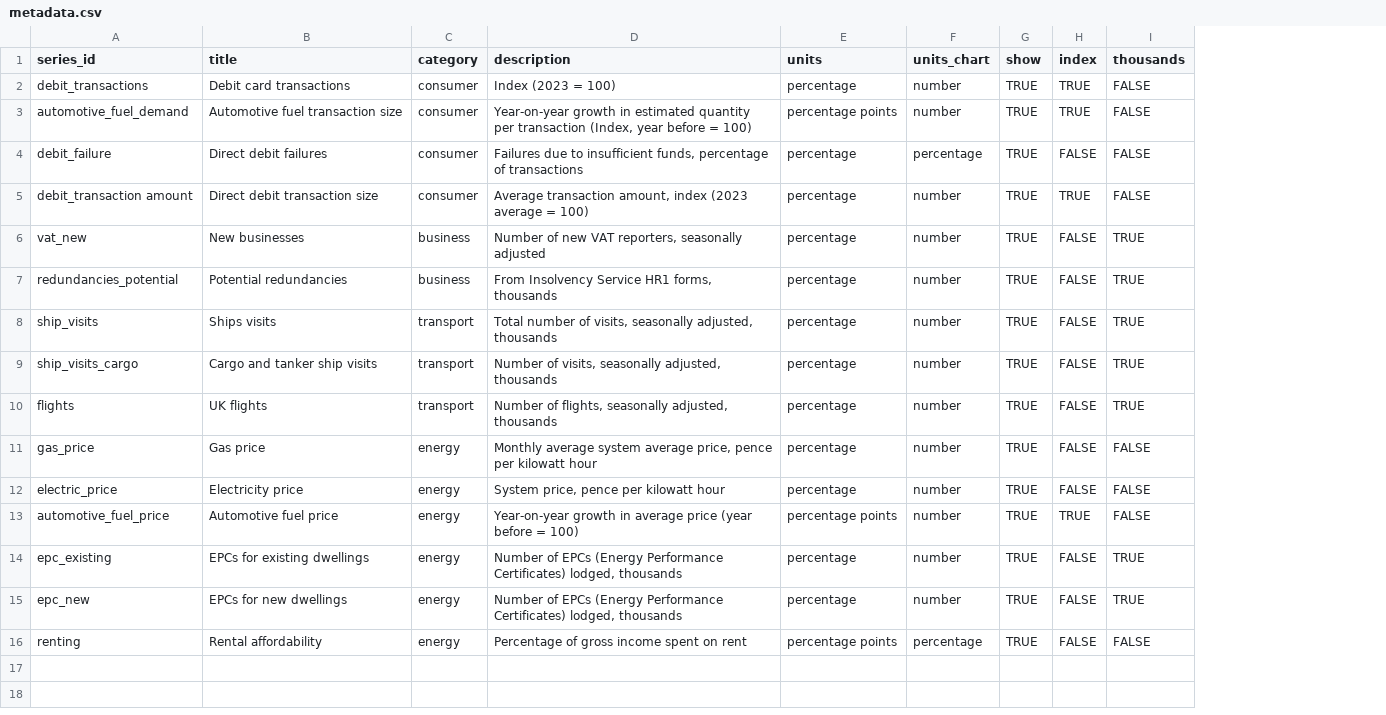
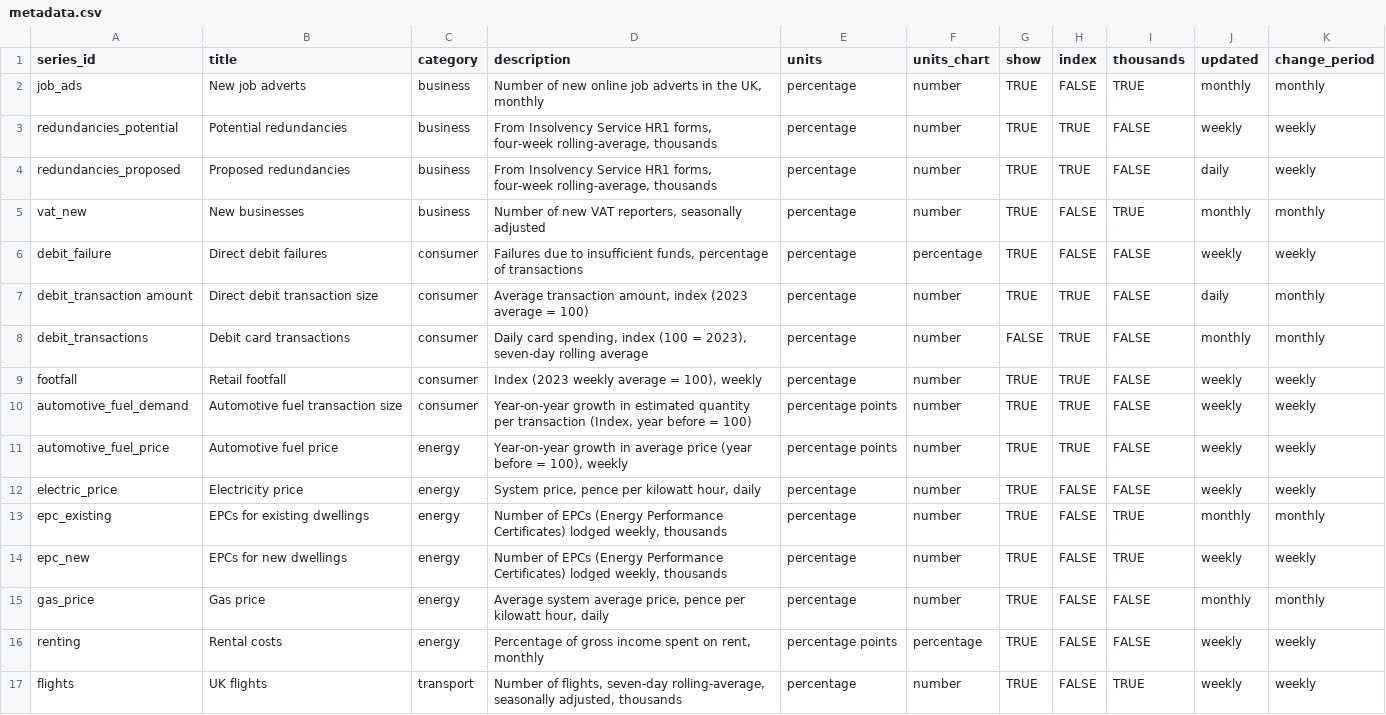
Before and after one commit to ONSSamBennett/rti-dashboard, a CSV file: static/data/metadata.csv, drawn as a sheet; only a part is shown; removed rows and columns are numbered as before the commit, all else as after; the diff covers the shown part only; the diff names each change by its address in the sheet, - before the commit and + after, or states it on an @@ line.

Commit message:
Inital switch to non-monthly algined data

```diff
--- a/static/data/metadata.csv
+++ b/static/data/metadata.csv
+column J (updated), rows 3-4: weekly | daily; rows 6-7: weekly | daily; rows 11-14: weekly | weekly | monthly | weekly; row 16: weekly
+column K (change_period), rows 3-4: weekly | weekly; rows 6-7: weekly | monthly; rows 11-14: weekly | weekly | monthly | weekly; row 16: weekly
+row 2: job_ads | New job adverts | business | Number of new online job adverts in the UK, monthly | percentage | number | TRUE | FALSE | TRUE | monthly | monthly
-A3 (series_id): debit_transactions
+A3 (series_id): redundancies_potential
-B3 (title): Debit card transactions
+B3 (title): Potential redundancies
-C3:C4 (category): consumer
+C3:C4 (category): business
-D3 (description): Index (2023 = 100)
+D3 (description): From Insolvency Service HR1 forms, four-week rolling-average, thousands
-A4 (series_id): automotive_fuel_demand
+A4 (series_id): redundancies_proposed
-B4 (title): Automotive fuel transaction size
+B4 (title): Proposed redundancies
-D4 (description): Year-on-year growth in estimated quantity per transaction (Index, year before = 100)
+D4 (description): From Insolvency Service HR1 forms, four-week rolling-average, thousands
-E4 (units): percentage points
+E4 (units): percentage
@@ row 6 moved to row 5: vat_new @@
-row 7: redundancies_potential | Potential redundancies | business | From Insolvency Service HR1 forms, thousands | percentage | number | TRUE | FALSE | TRUE
-row 8: ship_visits | Ships visits | transport | Total number of visits, seasonally adjusted, thousands | percentage | number | TRUE | FALSE | TRUE
-row 9: ship_visits_cargo | Cargo and tanker ship visits | transport | Number of visits, seasonally adjusted, thousands | percentage | number | TRUE | FALSE | TRUE
-row 10: flights | UK flights | transport | Number of flights, seasonally adjusted, thousands | percentage | number | TRUE | FALSE | TRUE
+row 8: debit_transactions | Debit card transactions | consumer | Daily card spending, index (100 = 2023), seven-day rolling average | percentage | number | FALSE | TRUE | FALSE | monthly | monthly
+row 9: footfall | Retail footfall | consumer | Index (2023 weekly average = 100), weekly | percentage | number | TRUE | TRUE | FALSE | weekly | weekly
+row 10: automotive_fuel_demand | Automotive fuel transaction size | consumer | Year-on-year growth in estimated quantity per transaction (Index, year before = 100) | percentage points | number | TRUE | TRUE | FALSE | weekly | weekly
-A11 (series_id): gas_price
+A11 (series_id): automotive_fuel_price
-B11 (title): Gas price
+B11 (title): Automotive fuel price
-D11 (description): Monthly average system average price, pence per kilowatt hour
+D11 (description): Year-on-year growth in average price (year before = 100), weekly
-E11 (units): percentage
+E11 (units): percentage points
-H11 (index): FALSE
+H11 (index): TRUE
-D12 (description): System price, pence per kilowatt hour
+D12 (description): System price, pence per kilowatt hour, daily
-row 13: automotive_fuel_price | Automotive fuel price | energy | Year-on-year growth in average price (year before = 100) | percentage points | number | TRUE | TRUE | FALSE
-D13:D14 (description): …Performance Certificates) lodged, thousands
+D13:D14 (description): …Performance Certificates) lodged weekly, thousands
+row 15: gas_price | Gas price | energy | Average system average price, pence per kilowatt hour, daily | percentage | number | TRUE | FALSE | FALSE | monthly | monthly
-B16 (title): Rental affordability
+B16 (title): Rental costs
-D16 (description): Percentage of gross income spent on rent
+D16 (description): Percentage of gross income spent on rent, monthly
+row 17: flights | UK flights | transport | Number of flights, seven-day rolling-average, seasonally adjusted, thousands | percentage | number | TRUE | FALSE | TRUE | weekly | weekly
```
Also changed, not shown: 4 added rows elsewhere in this file, 5 other files.
